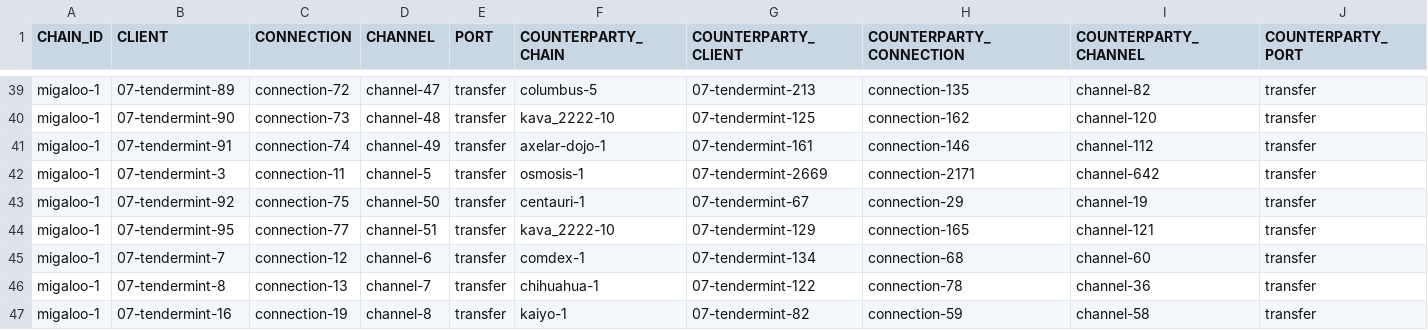
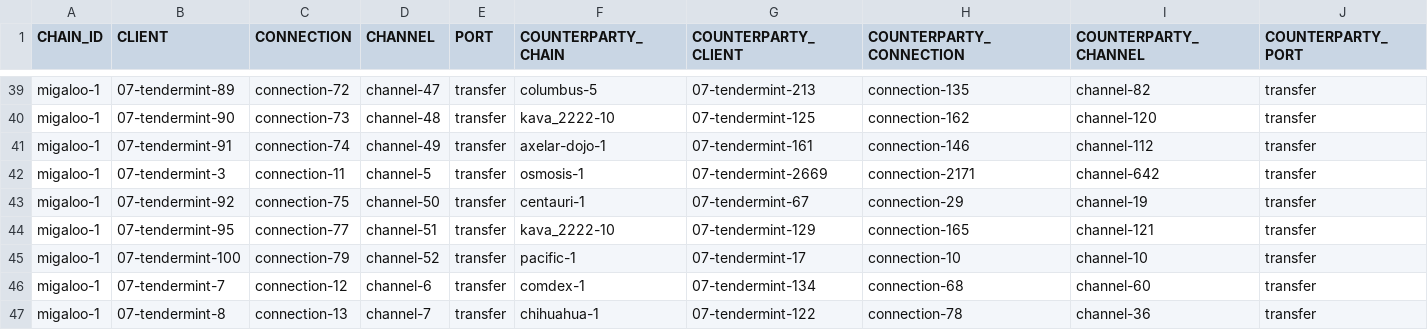
Before and after one commit to clemensgg/ibc-tables, a CSV file: migaloo/ibc_table.csv, drawn as a sheet; only a part is shown, gaps mark what is left out; the shorter side is filled out with more unchanged rows; the diff names each change by its address in the sheet, - before the commit and + after, or states it on an @@ line.

```diff
--- a/migaloo/ibc_table.csv
+++ b/migaloo/ibc_table.csv
+row 45: migaloo-1 | 07-tendermint-100 | connection-79 | channel-52 | transfer | pacific-1 | 07-tendermint-17 | connection-10 | channel-10 | transfer
```
